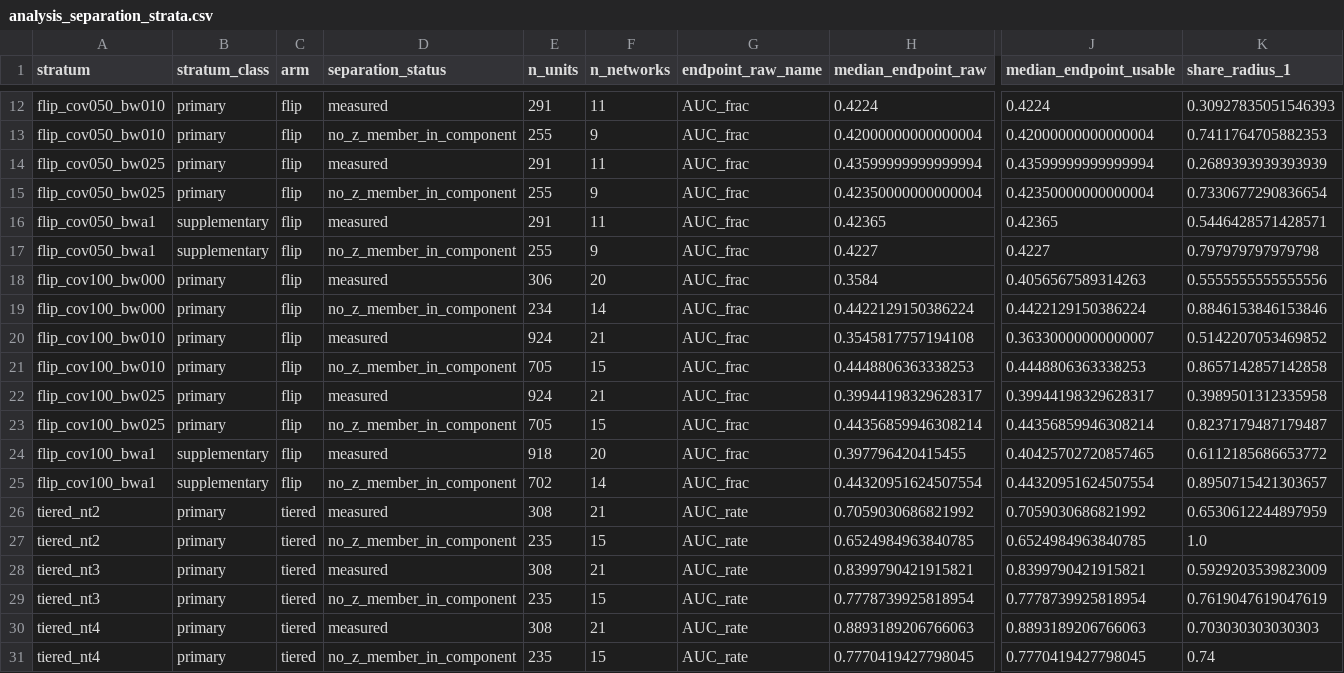
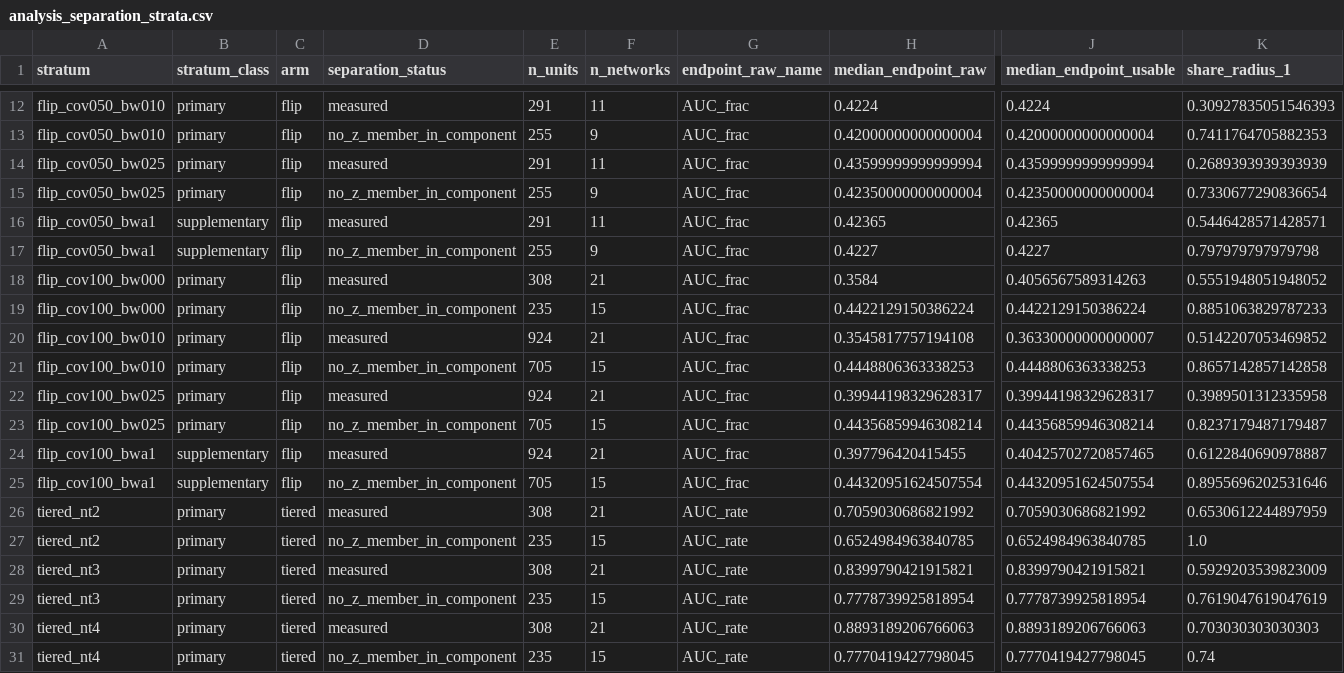
Before and after one commit to chrisahn99/bkrobust, a CSV file: results/axis_robustness_real/analysis_separation_strata.csv, drawn as a sheet; only a part is shown, gaps mark what is left out; the diff names each change by its address in the sheet, - before the commit and + after, or states it on an @@ line.

```diff
--- a/results/axis_robustness_real/analysis_separation_strata.csv
+++ b/results/axis_robustness_real/analysis_separation_strata.csv
-E18 (n_units): 306
+E18 (n_units): 308
-F18 (n_networks): 20
+F18 (n_networks): 21
-K18 (share_radius_1): 0.5555555555555556
+K18 (share_radius_1): 0.5551948051948052
-E19 (n_units): 234
+E19 (n_units): 235
-F19 (n_networks): 14
+F19 (n_networks): 15
-K19 (share_radius_1): 0.8846153846153846
+K19 (share_radius_1): 0.8851063829787233
-E24 (n_units): 918
+E24 (n_units): 924
-F24 (n_networks): 20
+F24 (n_networks): 21
-K24 (share_radius_1): 0.6112185686653772
+K24 (share_radius_1): 0.6122840690978887
-E25 (n_units): 702
+E25 (n_units): 705
-F25 (n_networks): 14
+F25 (n_networks): 15
-K25 (share_radius_1): 0.8950715421303657
+K25 (share_radius_1): 0.8955696202531646
```
Also changed, not shown: results/axis_robustness_real/analysis_contradiction.csv, results/axis_robustness_real/analysis_effect_sizes.csv, 5 other files.
